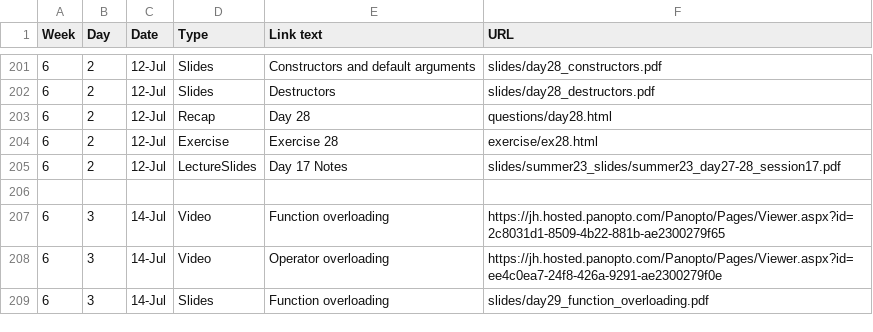
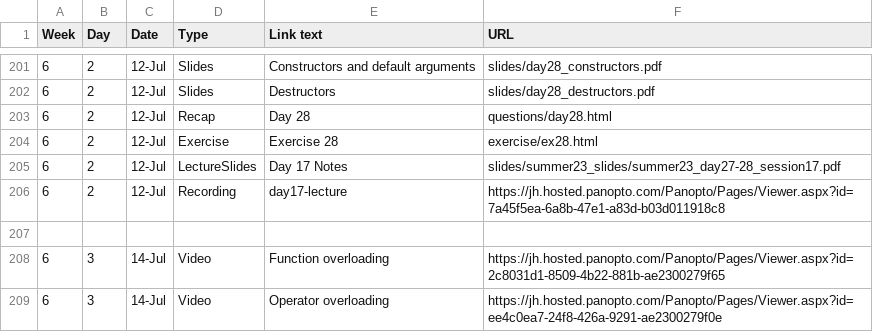
Before and after one commit to jhu-ip/cs220-summer24, a CSV file: material.csv, drawn as a sheet; only a part is shown, gaps mark what is left out; the shorter side is filled out with more unchanged rows.

```diff
--- a/material.csv
+++ b/material.csv
@@ -205,2 +205,3 @@ Week,Day,Date,Type,Link text,URL
 6,2,12-Jul,LectureSlides,"Day 17 Notes",slides/summer23_slides/summer23_day27-28_session17.pdf
+6,2,12-Jul,Recording,day17-lecture,https://jh.hosted.panopto.com/Panopto/Pages/Viewer.aspx?id=7a45f5ea-6a8b-47e1-a83d-b03d011918c8
 
```
Also changed, not shown: 1 other file.
